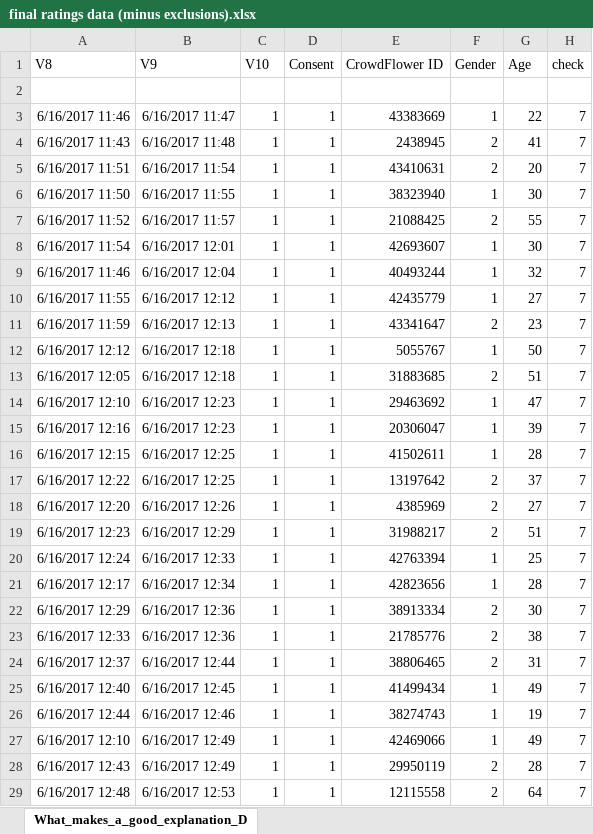
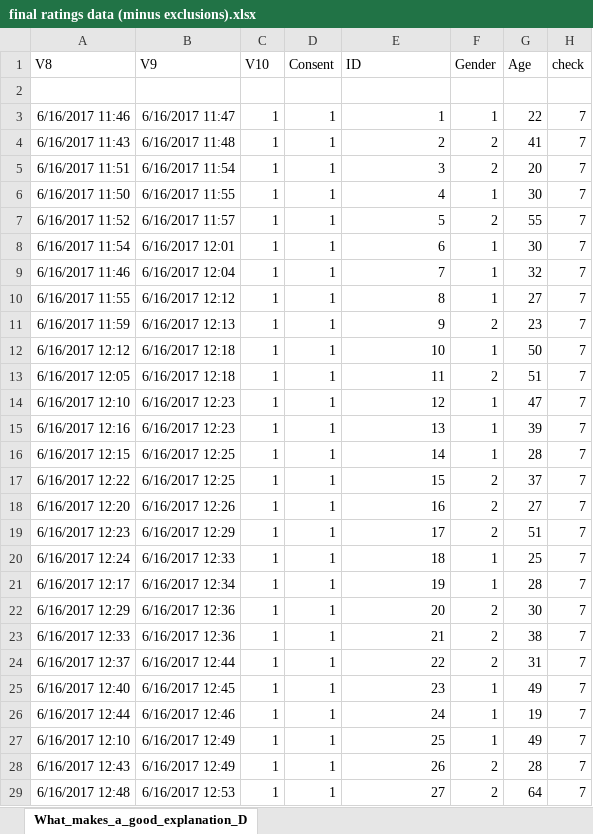
Before and after one commit to ajstewartlang/Explanatory-Goodness-of-Fit, an Excel workbook: final ratings data (minus exclusions).xlsx, sheet What_makes_a_good_explanation_D, drawn as a sheet; only a part is shown; values as stored, in another font and other column widths than the file's, no borders; the diff covers the shown part only; the diff names each change by its address in the sheet, - before the commit and + after, or states it on an @@ line.

```diff
--- a/final ratings data (minus exclusions).xlsx (sheet What_makes_a_good_explanation_D)
+++ b/final ratings data (minus exclusions).xlsx (sheet What_makes_a_good_explanation_D)
-E1: CrowdFlower ID
+E1: ID
-E3 (ID): 43383669
+E3 (ID): 1
-E4 (ID): 2438945
+E4 (ID): 2
-E5 (ID): 43410631
+E5 (ID): 3
-E6 (ID): 38323940
+E6 (ID): 4
-E7 (ID): 21088425
+E7 (ID): 5
-E8 (ID): 42693607
+E8 (ID): 6
-E9 (ID): 40493244
+E9 (ID): 7
-E10 (ID): 42435779
+E10 (ID): 8
-E11 (ID): 43341647
+E11 (ID): 9
-E12 (ID): 5055767
+E12 (ID): 10
-E13 (ID): 31883685
+E13 (ID): 11
-E14 (ID): 29463692
+E14 (ID): 12
-E15 (ID): 20306047
+E15 (ID): 13
-E16 (ID): 41502611
+E16 (ID): 14
-E17 (ID): 13197642
+E17 (ID): 15
-E18 (ID): 4385969
+E18 (ID): 16
-E19 (ID): 31988217
+E19 (ID): 17
-E20 (ID): 42763394
+E20 (ID): 18
-E21 (ID): 42823656
+E21 (ID): 19
-E22 (ID): 38913334
+E22 (ID): 20
-E23 (ID): 21785776
+E23 (ID): 21
-E24 (ID): 38806465
+E24 (ID): 22
-E25 (ID): 41499434
+E25 (ID): 23
-E26 (ID): 38274743
+E26 (ID): 24
-E27 (ID): 42469066
+E27 (ID): 25
-E28 (ID): 29950119
+E28 (ID): 26
-E29 (ID): 12115558
+E29 (ID): 27
```
Also changed, not shown: 122 edited cells elsewhere in this sheet, 7 other files.
